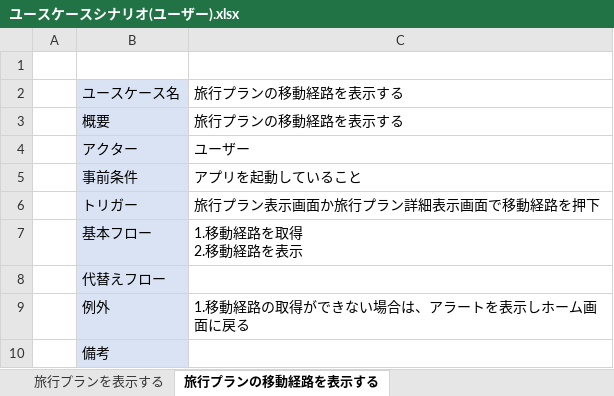
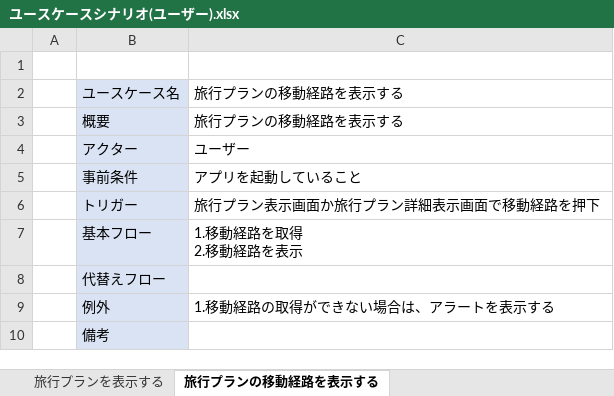
Before and after one commit to teamack20172020/sotukenTest, an Excel workbook: 設計書/ユースケース関係/ユースケースシナリオ(ユーザー).xlsx, sheet 旅行プランの移動経路を表示する, drawn as a sheet; values as stored, in another font and other column widths than the file's, no borders; the diff names each change by its address in the sheet, - before the commit and + after, or states it on an @@ line.

```diff
--- a/設計書/ユースケース関係/ユースケースシナリオ(ユーザー).xlsx (sheet 旅行プランの移動経路を表示する)
+++ b/設計書/ユースケース関係/ユースケースシナリオ(ユーザー).xlsx (sheet 旅行プランの移動経路を表示する)
-C9: 1.移動経路の取得ができない場合は、アラートを表示しホーム画面に戻る
+C9: 1.移動経路の取得ができない場合は、アラートを表示する
```
Also changed, not shown: sheet 旅行プランの詳細を表示する, sheet 駅で出発地を決める, sheet 旅行プランを表示する, sheet 旅行プランの再取得をする, sheet 旅行プランの一覧を表示する, sheet 目的地リストから目的を決める, 2 more sheets, 1 other file.
